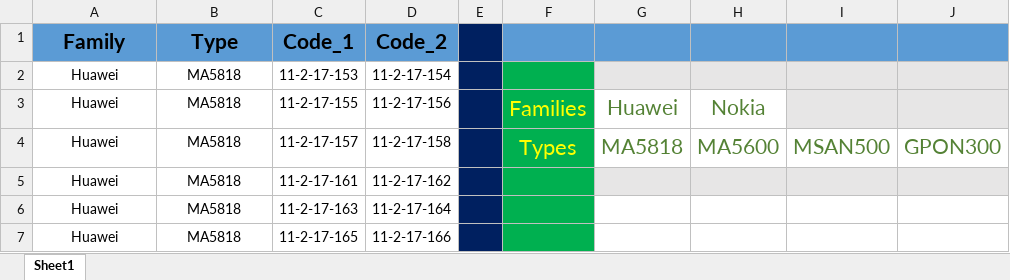
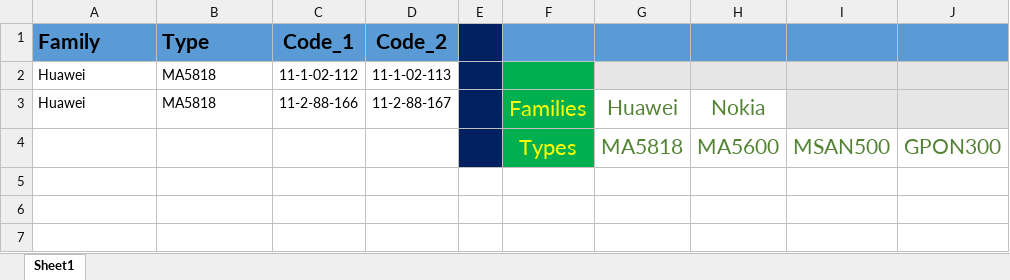
Before and after one commit to islam-atef/C-sharp, an Excel workbook: Huawei_Commissioning_App/Inputs/CAbinet_Sheet.xlsx, sheet Sheet1, drawn as a sheet; only a part is shown; values as stored, in another font and other column widths than the file's, no borders; rows hold the shown columns only; the diff names each change by its address in the sheet, - before the commit and + after, or states it on an @@ line.

```diff
--- a/Huawei_Commissioning_App/Inputs/CAbinet_Sheet.xlsx (sheet Sheet1)
+++ b/Huawei_Commissioning_App/Inputs/CAbinet_Sheet.xlsx (sheet Sheet1)
-A1:B3 alignment: center
+A1:B3 alignment: left
-C2: 11-2-17-153
+C2: 11-1-02-112
-D2: 11-2-17-154
+D2: 11-1-02-113
-C3: 11-2-17-155
+C3: 11-2-88-166
-D3: 11-2-17-156
+D3: 11-2-88-167
-A4: Huawei
+A4: (empty)
-B4: MA5818
+B4: (empty)
-C4: 11-2-17-157
+C4: (empty)
-D4: 11-2-17-158
+D4: (empty)
-row 5: Huawei | MA5818 | 11-2-17-161 | 11-2-17-162
-row 6: Huawei | MA5818 | 11-2-17-163 | 11-2-17-164
-row 7: Huawei | MA5818 | 11-2-17-165 | 11-2-17-166
```
Also changed, not shown: 57 other files.
